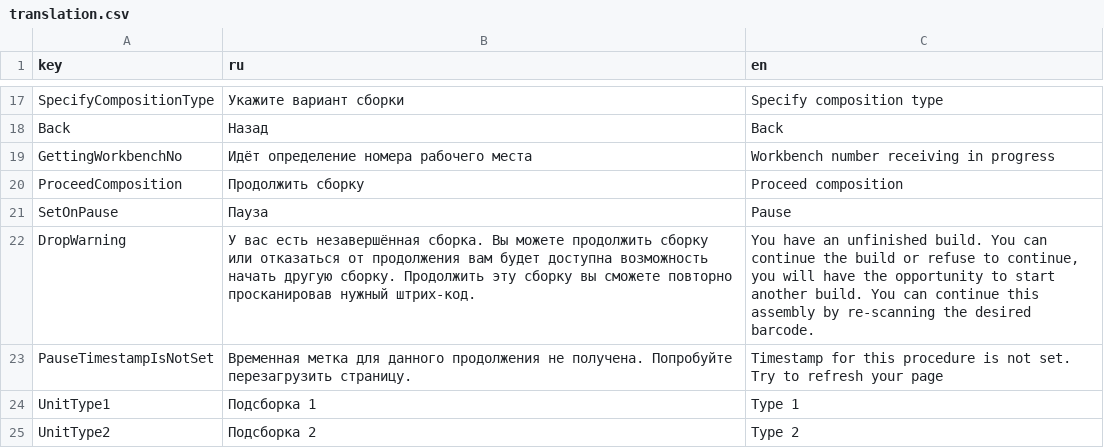
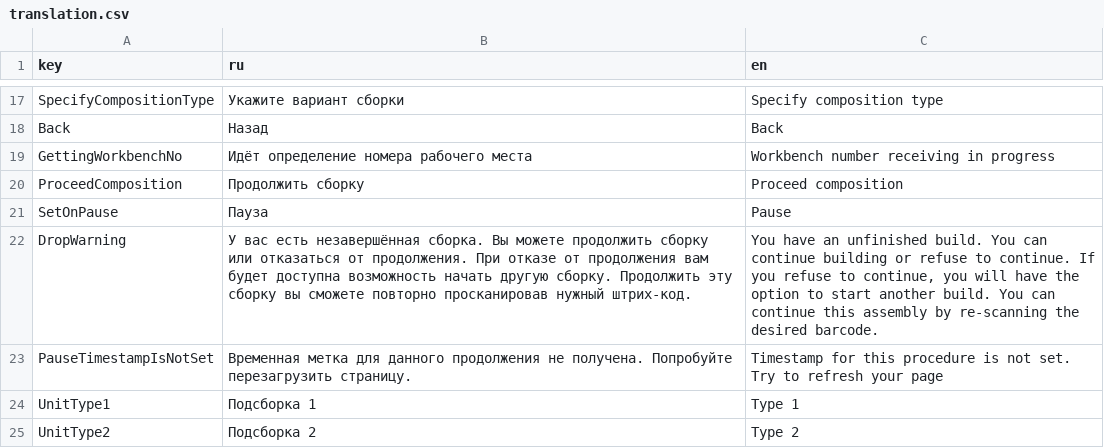
Before and after one commit to Multi-Agent-io/feecc-workbench-frontend, a CSV file: public/translation.csv, drawn as a sheet; only a part is shown, gaps mark what is left out.

Commit message:
Update translation.csv

```diff
--- a/public/translation.csv
+++ b/public/translation.csv
@@ -21,3 +21,3 @@ ProceedComposition,Продолжить сборку,Proceed composition
 SetOnPause,Пауза,Pause
-DropWarning,У вас есть незавершённая сборка. Вы можете продолжить сборку или отказаться от продолжения вам будет доступна возможность начать другую сборку. Продолжить эту сборку вы сможете повторно просканировав нужный штрих-код.,"You have an unfinished build. You can continue the build or refuse to continue, you will have the opportunity to start another build. You can continue this assembly by re-scanning the desired barcode."
+DropWarning,У вас есть незавершённая сборка. Вы можете продолжить сборку или отказаться от продолжения. При отказе от продолжения вам будет доступна возможность начать другую сборку. Продолжить эту сборку вы сможете повторно просканировав нужный штрих-код.,"You have an unfinished build. You can continue building or refuse to continue. If you refuse to continue, you will have the option to start another build. You can continue this assembly by re-scanning the desired barcode."
 PauseTimestampIsNotSet,Временная метка для данного продолжения не получена. Попробуйте перезагрузить страницу.,Timestamp for this procedure is not set. Try to refresh your page
```
